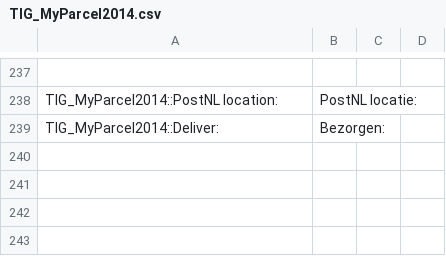
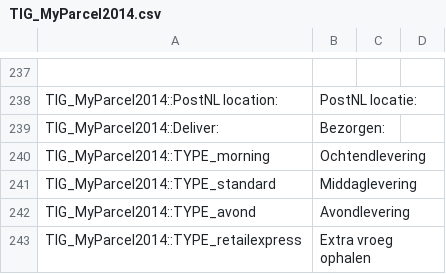
Before and after one commit to myparcelnl/magento1-End-of-life, a CSV file: app/locale/nl_NL/TIG_MyParcel2014.csv, drawn as a sheet; only a part is shown, gaps mark what is left out.

```diff
--- a/app/locale/nl_NL/TIG_MyParcel2014.csv
+++ b/app/locale/nl_NL/TIG_MyParcel2014.csv
@@ -239 +239,5 @@ TIG_MyParcel2014::PostNL location:,PostNL locatie:
 TIG_MyParcel2014::Deliver:,Bezorgen:
+TIG_MyParcel2014::TYPE_morning,Ochtendlevering
+TIG_MyParcel2014::TYPE_standard,Middaglevering
+TIG_MyParcel2014::TYPE_avond,Avondlevering
+TIG_MyParcel2014::TYPE_retailexpress,Extra vroeg ophalen
```
Also changed, not shown: app/locale/en_US/TIG_MyParcel2014.csv, 1 other file.
